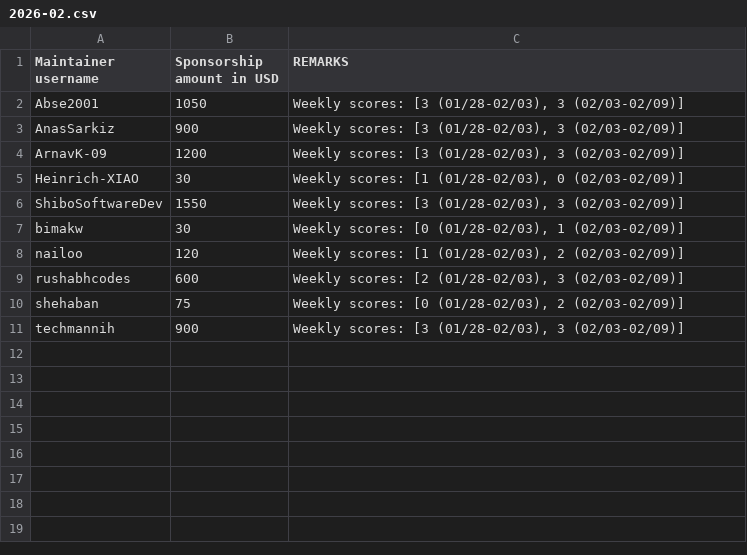
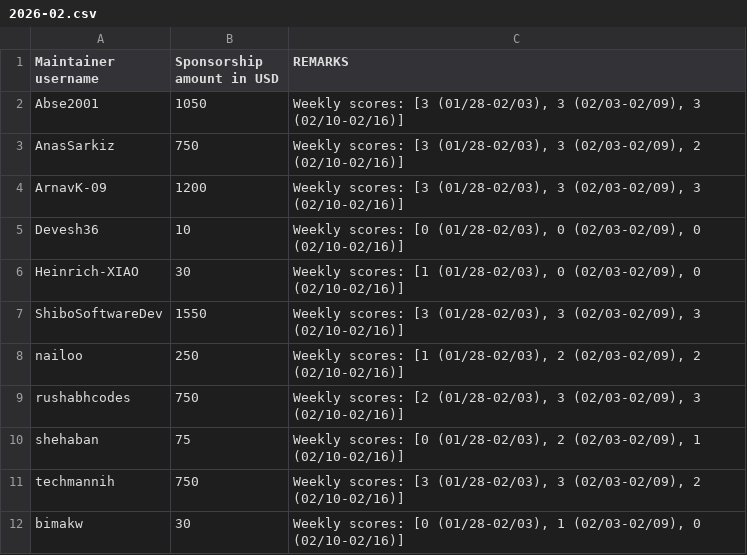
Before and after one commit to tscircuit/contribution-tracker, a CSV file: sponsorships/2026-02.csv, drawn as a sheet.

```diff
--- a/sponsorships/2026-02.csv
+++ b/sponsorships/2026-02.csv
@@ -1,11 +1,12 @@
 Maintainer username,Sponsorship amount in USD,REMARKS
-Abse2001,1050,"Weekly scores: [3 (01/28-02/03), 3 (02/03-02/09)]"
-AnasSarkiz,900,"Weekly scores: [3 (01/28-02/03), 3 (02/03-02/09)]"
-ArnavK-09,1200,"Weekly scores: [3 (01/28-02/03), 3 (02/03-02/09)]"
-Heinrich-XIAO,30,"Weekly scores: [1 (01/28-02/03), 0 (02/03-02/09)]"
-ShiboSoftwareDev,1550,"Weekly scores: [3 (01/28-02/03), 3 (02/03-02/09)]"
-bimakw,30,"Weekly scores: [0 (01/28-02/03), 1 (02/03-02/09)]"
-nailoo,120,"Weekly scores: [1 (01/28-02/03), 2 (02/03-02/09)]"
-rushabhcodes,600,"Weekly scores: [2 (01/28-02/03), 3 (02/03-02/09)]"
-shehaban,75,"Weekly scores: [0 (01/28-02/03), 2 (02/03-02/09)]"
-techmannih,900,"Weekly scores: [3 (01/28-02/03), 3 (02/03-02/09)]"
+Abse2001,1050,"Weekly scores: [3 (01/28-02/03), 3 (02/03-02/09), 3 (02/10-02/16)]"
+AnasSarkiz,750,"Weekly scores: [3 (01/28-02/03), 3 (02/03-02/09), 2 (02/10-02/16)]"
+ArnavK-09,1200,"Weekly scores: [3 (01/28-02/03), 3 (02/03-02/09), 3 (02/10-02/16)]"
+Devesh36,10,"Weekly scores: [0 (01/28-02/03), 0 (02/03-02/09), 0 (02/10-02/16)]"
+Heinrich-XIAO,30,"Weekly scores: [1 (01/28-02/03), 0 (02/03-02/09), 0 (02/10-02/16)]"
+ShiboSoftwareDev,1550,"Weekly scores: [3 (01/28-02/03), 3 (02/03-02/09), 3 (02/10-02/16)]"
+nailoo,250,"Weekly scores: [1 (01/28-02/03), 2 (02/03-02/09), 2 (02/10-02/16)]"
+rushabhcodes,750,"Weekly scores: [2 (01/28-02/03), 3 (02/03-02/09), 3 (02/10-02/16)]"
+shehaban,75,"Weekly scores: [0 (01/28-02/03), 2 (02/03-02/09), 1 (02/10-02/16)]"
+techmannih,750,"Weekly scores: [3 (01/28-02/03), 3 (02/03-02/09), 2 (02/10-02/16)]"
+bimakw,30,"Weekly scores: [0 (01/28-02/03), 1 (02/03-02/09), 0 (02/10-02/16)]"
```
